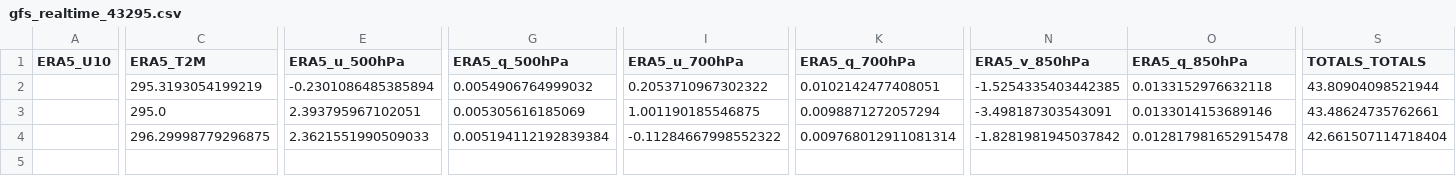
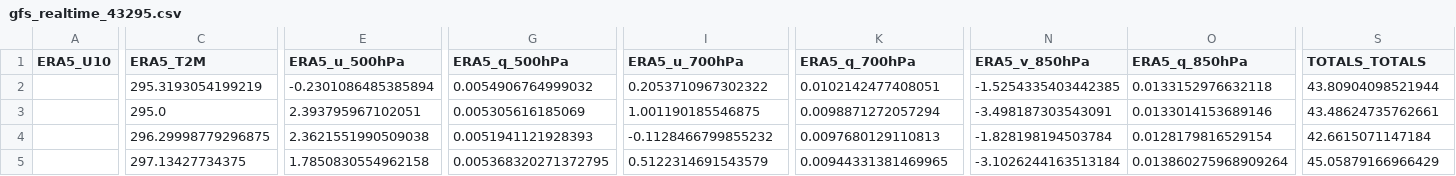
Before and after one commit to Aprameya05/CSIR-Thunderstorm-Bengaluru, a CSV file: data/gfs_realtime_43295.csv, drawn as a sheet; only a part is shown, gaps mark what is left out; rows hold the shown columns only; the diff names each change by its address in the sheet, - before the commit and + after, or states it on an @@ line.

```diff
--- a/data/gfs_realtime_43295.csv
+++ b/data/gfs_realtime_43295.csv
-E4 (ERA5_u_500hPa): 2.3621551990509033
+E4 (ERA5_u_500hPa): 2.3621551990509038
-G4 (ERA5_q_500hPa): 0.005194112192839384
+G4 (ERA5_q_500hPa): 0.0051941121928393
-I4 (ERA5_u_700hPa): -0.11284667998552322
+I4 (ERA5_u_700hPa): -0.1128466799855232
-K4 (ERA5_q_700hPa): 0.009768012911081314
+K4 (ERA5_q_700hPa): 0.0097680129110813
-N4 (ERA5_v_850hPa): -1.8281981945037842
+N4 (ERA5_v_850hPa): -1.828198194503784
-O4 (ERA5_q_850hPa): 0.012817981652915478
+O4 (ERA5_q_850hPa): 0.0128179816529154
-S4 (TOTALS_TOTALS): 42.661507114718404
+S4 (TOTALS_TOTALS): 42.6615071147184
+row 5:  | 297.13427734375 | 1.7850830554962158 | 0.005368320271372795 | 0.5122314691543579 | 0.00944331381469965 | -3.1026244163513184 | 0.013860275968909264 | 45.05879166966429
```
Also changed, not shown: data/forecast_log.csv, data/upperair_realtime_43295.csv, 7 other files.
